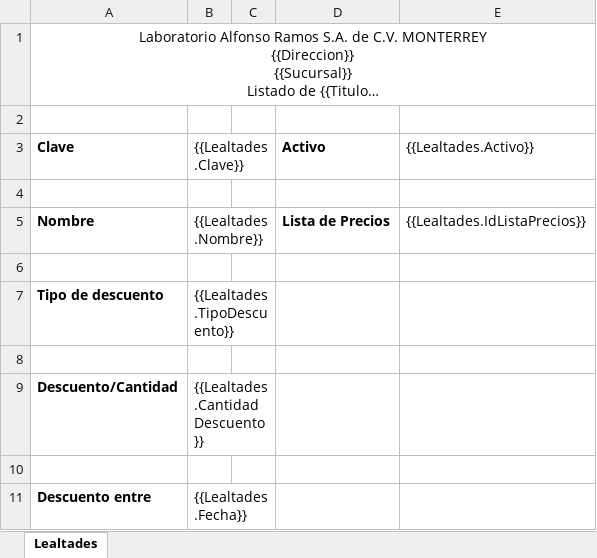
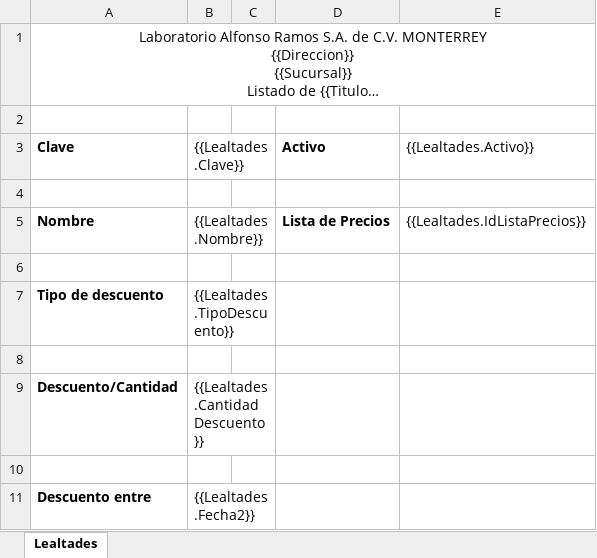
Before and after one commit to SauriX/labbe, an Excel workbook: Service.Catalog/wwwroot/layout/excel/loyalty/LealtadesFormulario.xlsx, sheet Lealtades, drawn as a sheet; long unchanged cells end in …; values as stored, in another font and other column widths than the file's, no borders; charts and pictures not drawn; the diff names each change by its address in the sheet, - before the commit and + after, or states it on an @@ line.

```diff
--- a/Service.Catalog/wwwroot/layout/excel/loyalty/LealtadesFormulario.xlsx (sheet Lealtades)
+++ b/Service.Catalog/wwwroot/layout/excel/loyalty/LealtadesFormulario.xlsx (sheet Lealtades)
-B11 ({{Lealtades.Clave}}): {{Lealtades.Fecha}}
+B11 ({{Lealtades.Clave}}): {{Lealtades.Fecha2}}
```
Also changed, not shown: Service.Catalog/wwwroot/layout/excel/loyalty/LealtadesListado.xlsx, 15 other files.
